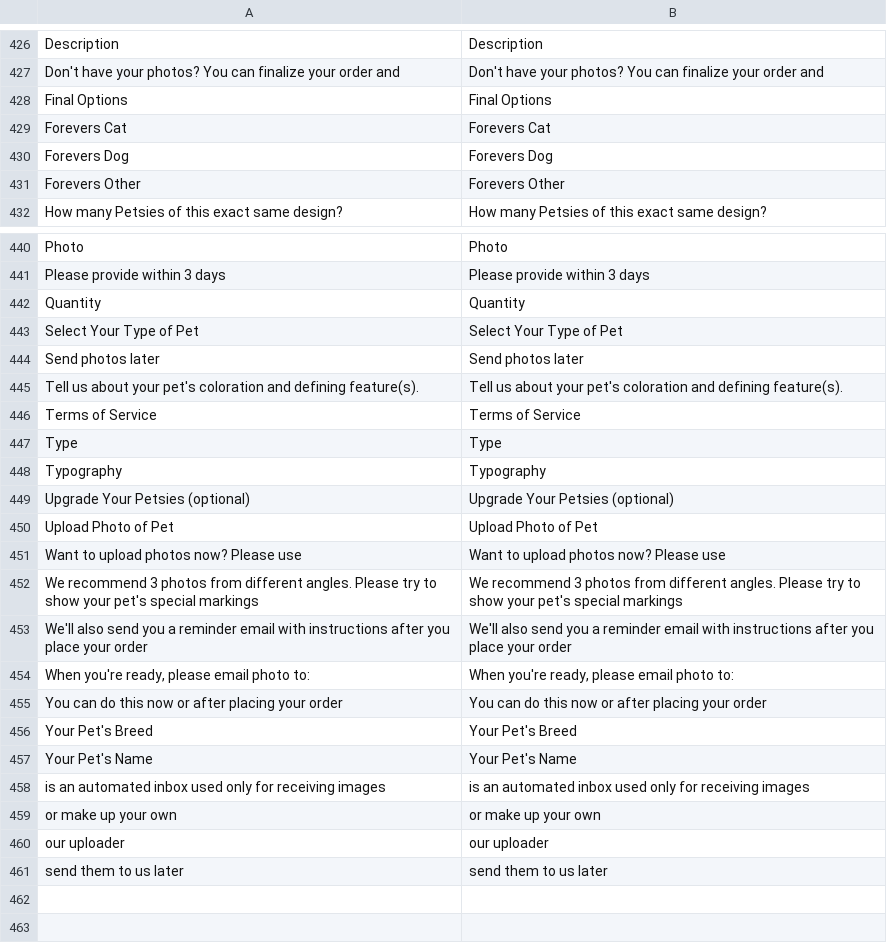
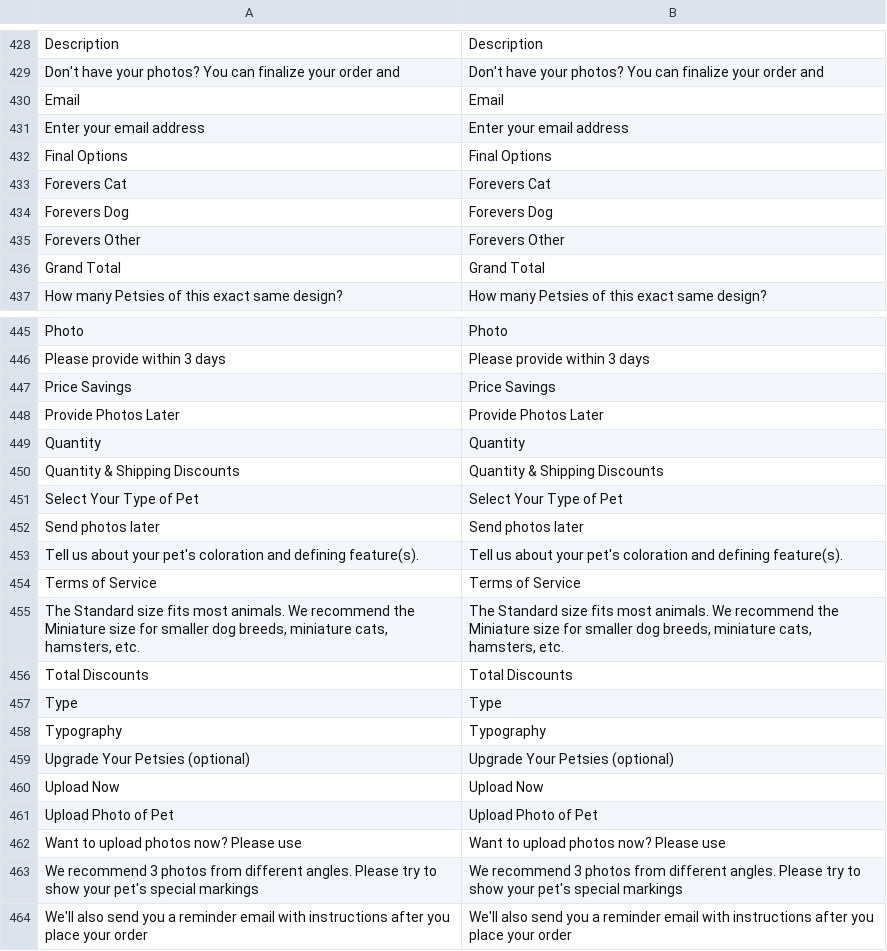
Before and after one commit to vuestorefront/vsf-capybara, a CSV file: resource/i18n/en-US.csv, drawn as a sheet; only a part is shown, gaps mark what is left out; the shorter side is filled out with more unchanged rows; the diff covers the shown part only; the diff names each change by its address in the sheet, - before the commit and + after, or states it on an @@ line.

Commit message:
Refs #24396: ForeversProduct - update translations

```diff
--- a/resource/i18n/en-US.csv
+++ b/resource/i18n/en-US.csv
+row 430: Email | Email
+row 431: Enter your email address | Enter your email address
+row 436: Grand Total | Grand Total
+row 447: Price Savings | Price Savings
+row 448: Provide Photos Later | Provide Photos Later
+row 450: Quantity & Shipping Discounts | Quantity & Shipping Discounts
+row 455: The Standard size fits most animals. We recommend the Miniature size for smaller dog breeds, miniature cats, hamsters, etc. | The Standard size fits most animals. We recommend the Miniature size for smaller dog breeds, miniature cats, hamsters, etc.
+row 456: Total Discounts | Total Discounts
+row 460: Upload Now | Upload Now
```
Also changed, not shown: 4 added rows elsewhere in this file, 3 other files.
